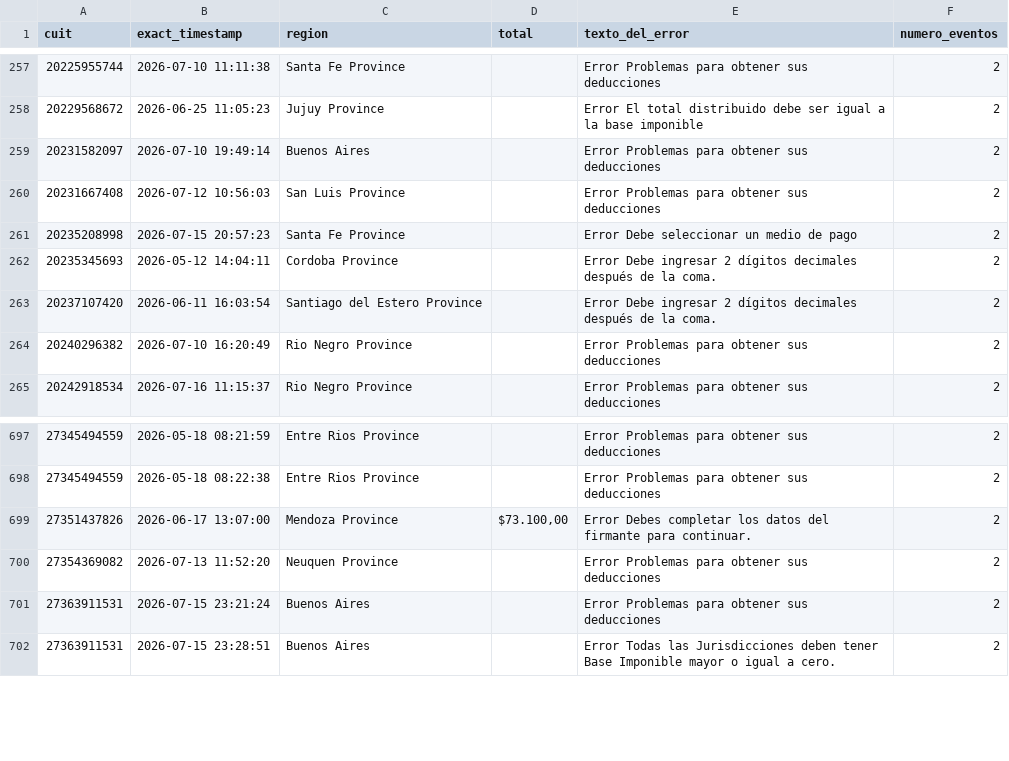
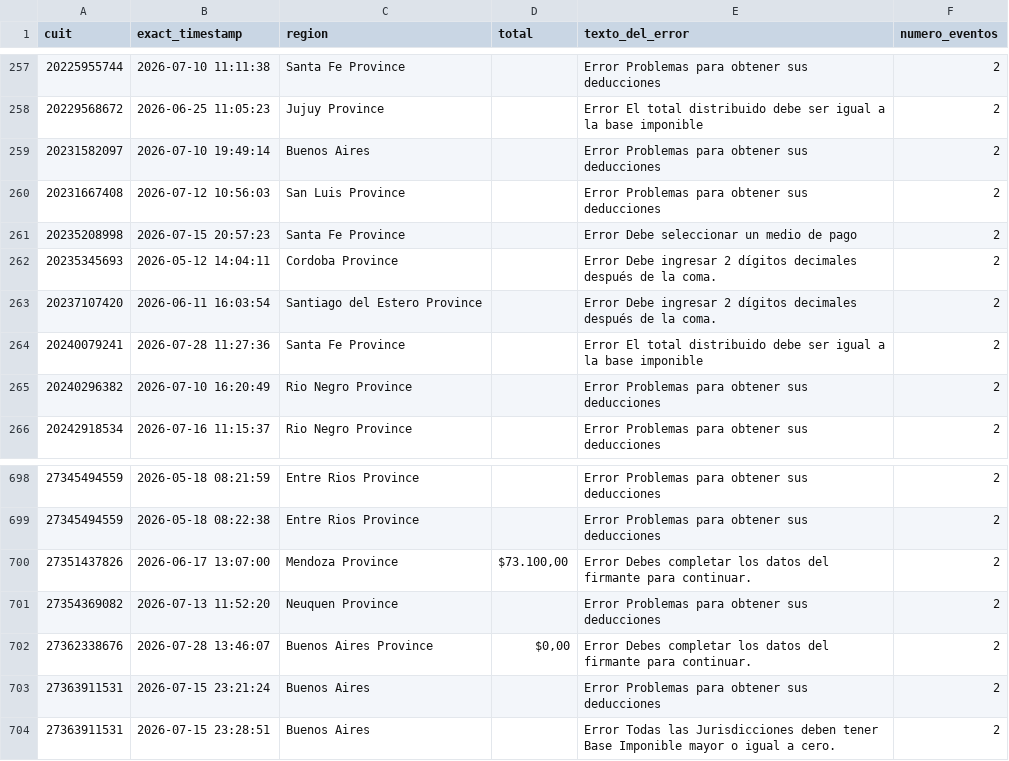
Before and after one commit to framirez-comarb/ps-verificacion-comarb, a CSV file: ps_verificacion_errores.csv, drawn as a sheet; only a part is shown, gaps mark what is left out.

```diff
--- a/ps_verificacion_errores.csv
+++ b/ps_verificacion_errores.csv
@@ -263,2 +263,3 @@
 20237107420,2026-06-11 16:03:54,Santiago del Estero Province,,Error Debe ingresar 2 dígitos decimales después de la coma.,2
+20240079241,2026-07-28 11:27:36,Santa Fe Province,,Error El total distribuido debe ser igual a la base imponible,2
 20240296382,2026-07-10 16:20:49,Rio Negro Province,,Error Problemas para obtener sus deducciones,2
@@ -700,2 +701,3 @@
 27354369082,2026-07-13 11:52:20,Neuquen Province,,Error Problemas para obtener sus deducciones,2
+27362338676,2026-07-28 13:46:07,Buenos Aires Province,"$0,00",Error Debes completar los datos del firmante para continuar.,2
 27363911531,2026-07-15 23:21:24,Buenos Aires,,Error Problemas para obtener sus deducciones,2
```
Also changed, not shown: ps_verificacion.csv, 3 other files.
